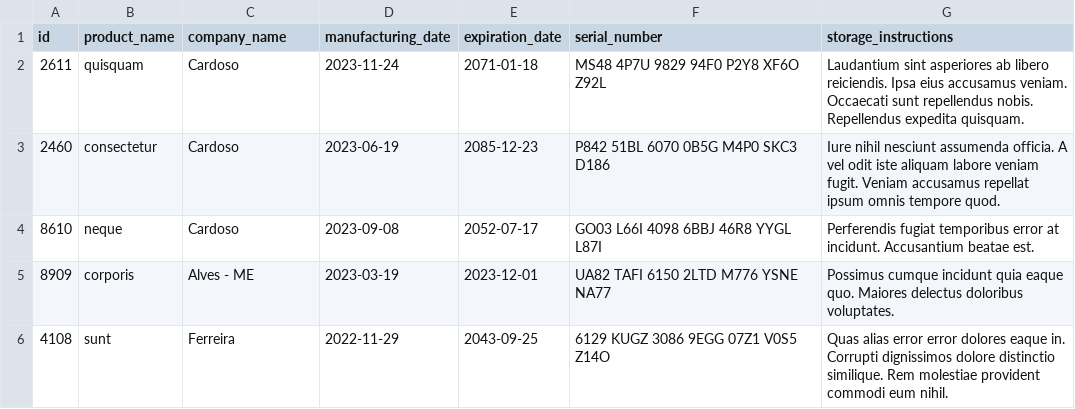
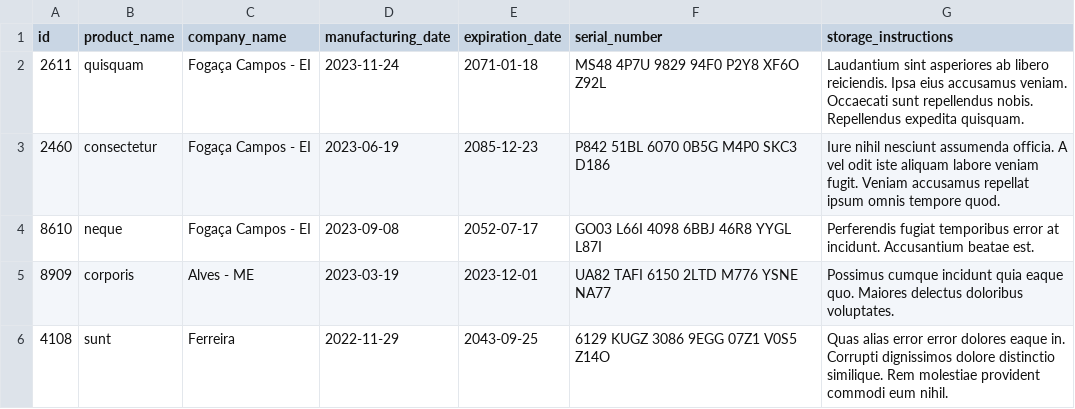
Before and after one commit to danillo-expedito/project-inventory-report, a CSV file: inventory_report/data/inventory.csv, drawn as a sheet.

```diff
--- a/inventory_report/data/inventory.csv
+++ b/inventory_report/data/inventory.csv
@@ -1,5 +1,5 @@
 id,product_name,company_name,manufacturing_date,expiration_date,serial_number,storage_instructions
-2611,quisquam,Cardoso,2023-11-24,2071-01-18,MS48 4P7U 9829 94F0 P2Y8 XF6O Z92L,Laudantium sint asperiores ab libero reiciendis. Ipsa eius accusamus veniam. Occaecati sunt repellendus nobis. Repellendus expedita quisquam.
-2460,consectetur,Cardoso,2023-06-19,2085-12-23,P842 51BL 6070 0B5G M4P0 SKC3 D186,Iure nihil nesciunt assumenda officia. A vel odit iste aliquam labore veniam fugit. Veniam accusamus repellat ipsum omnis tempore quod.
-8610,neque,Cardoso,2023-09-08,2052-07-17,GO03 L66I 4098 6BBJ 46R8 YYGL L87I,Perferendis fugiat temporibus error at incidunt. Accusantium beatae est.
+2611,quisquam,Fogaça Campos - EI,2023-11-24,2071-01-18,MS48 4P7U 9829 94F0 P2Y8 XF6O Z92L,Laudantium sint asperiores ab libero reiciendis. Ipsa eius accusamus veniam. Occaecati sunt repellendus nobis. Repellendus expedita quisquam.
+2460,consectetur,Fogaça Campos - EI,2023-06-19,2085-12-23,P842 51BL 6070 0B5G M4P0 SKC3 D186,Iure nihil nesciunt assumenda officia. A vel odit iste aliquam labore veniam fugit. Veniam accusamus repellat ipsum omnis tempore quod.
+8610,neque,Fogaça Campos - EI,2023-09-08,2052-07-17,GO03 L66I 4098 6BBJ 46R8 YYGL L87I,Perferendis fugiat temporibus error at incidunt. Accusantium beatae est.
 8909,corporis,Alves - ME,2023-03-19,2023-12-01,UA82 TAFI 6150 2LTD M776 YSNE NA77,Possimus cumque incidunt quia eaque quo. Maiores delectus doloribus voluptates.
```
Also changed, not shown: 2 other files.
